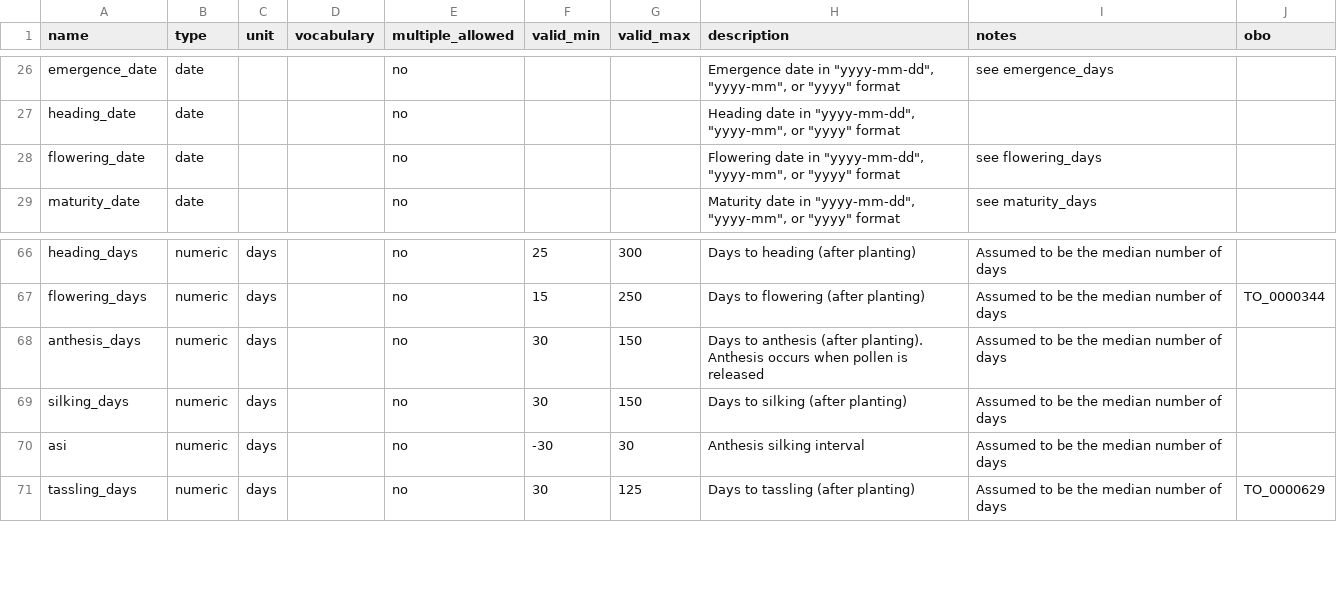
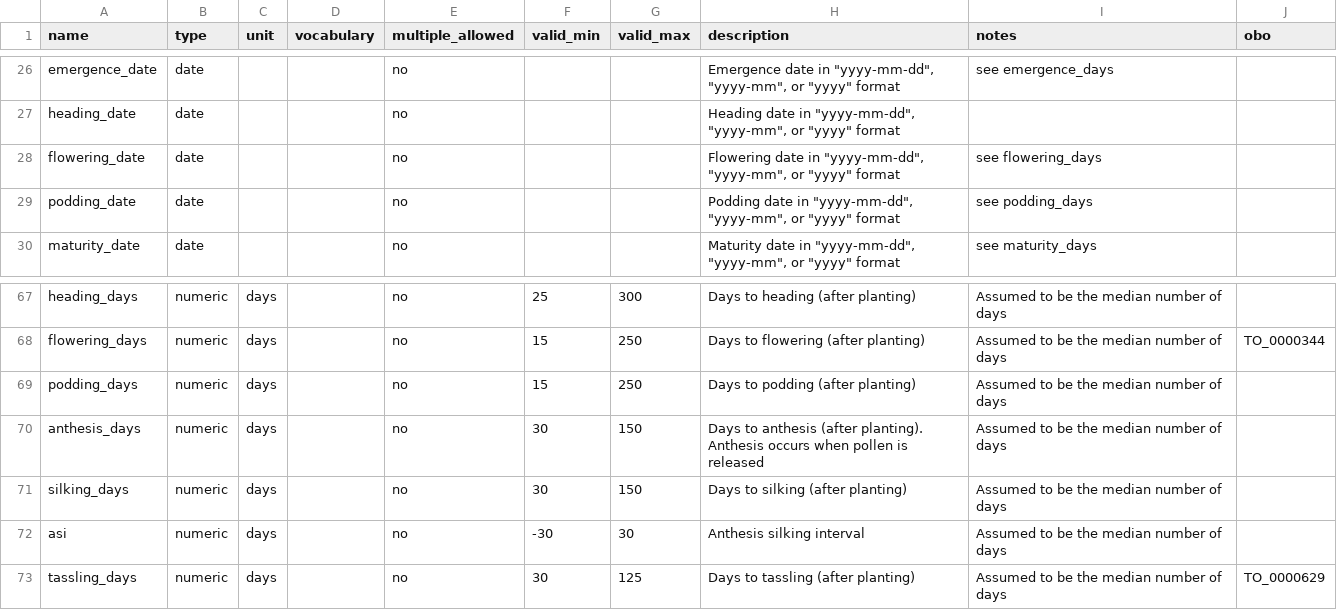
Before and after one commit to controvoc/terminag, a CSV file: variables/variables_crop.csv, drawn as a sheet; only a part is shown, gaps mark what is left out.

```diff
--- a/variables/variables_crop.csv
+++ b/variables/variables_crop.csv
@@ -28,2 +28,3 @@ heading_date,date,,,no,,,"Heading date in ""yyyy-mm-dd"", ""yyyy-mm"", or ""yyyy
 flowering_date,date,,,no,,,"Flowering date in ""yyyy-mm-dd"", ""yyyy-mm"", or ""yyyy"" format",see flowering_days,
+podding_date,date,,,no,,,"Podding date in ""yyyy-mm-dd"", ""yyyy-mm"", or ""yyyy"" format",see podding_days,
 maturity_date,date,,,no,,,"Maturity date in ""yyyy-mm-dd"", ""yyyy-mm"", or ""yyyy"" format",see maturity_days,
@@ -67,2 +68,3 @@ heading_days,numeric,days,,no,25,300,Days to heading (after planting),Assumed to
 flowering_days,numeric,days,,no,15,250,Days to flowering (after planting),Assumed to be the median number of days,TO_0000344
+podding_days,numeric,days,,no,15,250,Days to podding (after planting),Assumed to be the median number of days,
 anthesis_days,numeric,days,,no,30,150,Days to anthesis (after planting). Anthesis occurs when pollen is released,Assumed to be the median number of days,
```
Also changed, not shown: values/values_disease.csv.
